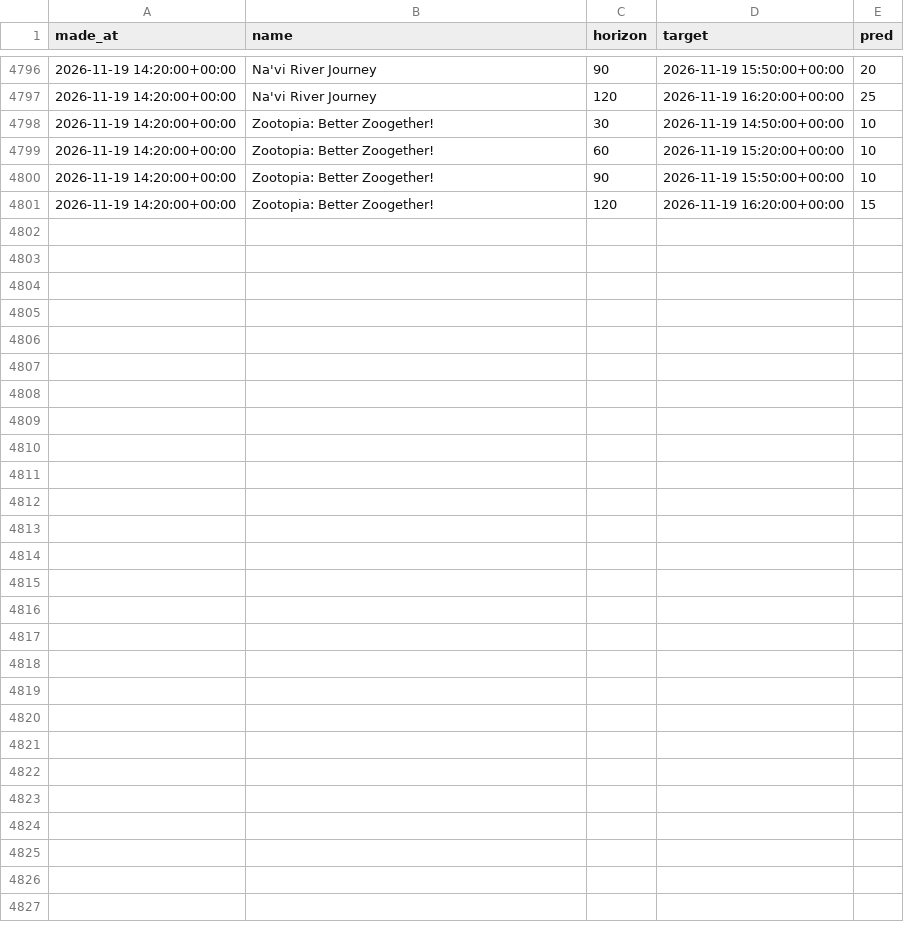
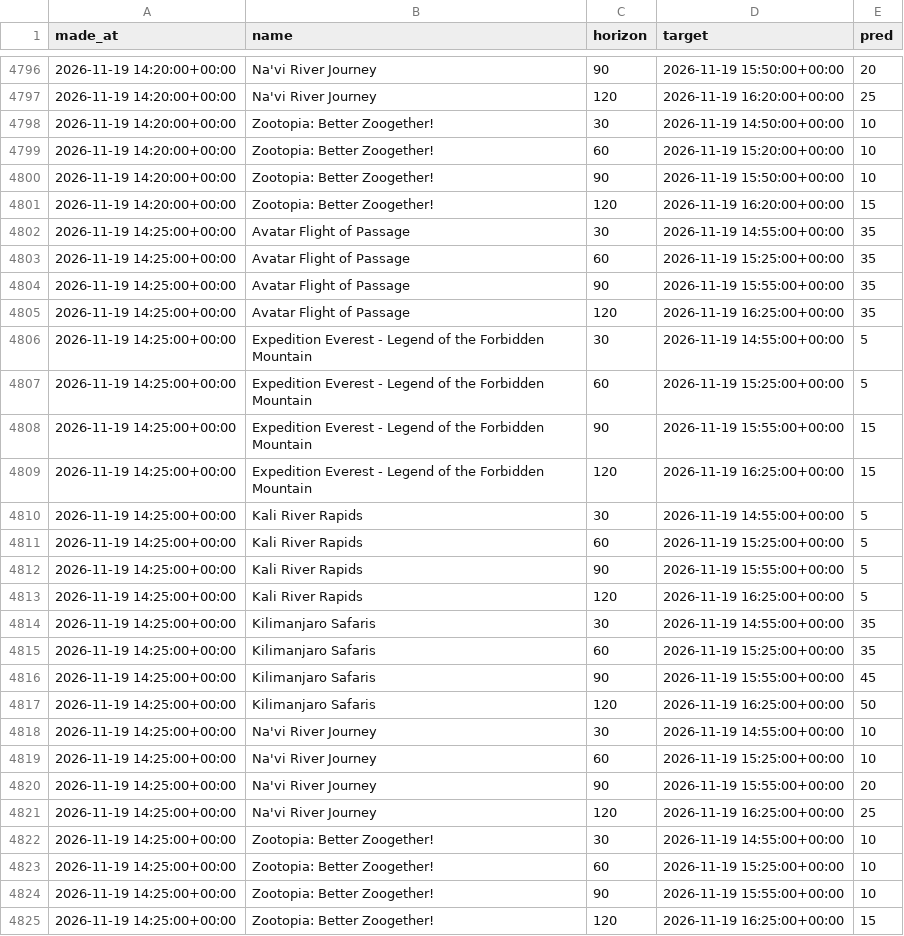
Before and after one commit to swerve357/mk-forecast, a CSV file: data/pred_log_animal_kingdom.csv, drawn as a sheet; only a part is shown, gaps mark what is left out.

```diff
--- a/data/pred_log_animal_kingdom.csv
+++ b/data/pred_log_animal_kingdom.csv
@@ -4801 +4801,25 @@ made_at,name,horizon,target,pred
 2026-11-19 14:20:00+00:00,Zootopia: Better Zoogether!,120,2026-11-19 16:20:00+00:00,15
+2026-11-19 14:25:00+00:00,Avatar Flight of Passage,30,2026-11-19 14:55:00+00:00,35
+2026-11-19 14:25:00+00:00,Avatar Flight of Passage,60,2026-11-19 15:25:00+00:00,35
+2026-11-19 14:25:00+00:00,Avatar Flight of Passage,90,2026-11-19 15:55:00+00:00,35
+2026-11-19 14:25:00+00:00,Avatar Flight of Passage,120,2026-11-19 16:25:00+00:00,35
+2026-11-19 14:25:00+00:00,Expedition Everest - Legend of the Forbidden Mountain,30,2026-11-19 14:55:00+00:00,5
+2026-11-19 14:25:00+00:00,Expedition Everest - Legend of the Forbidden Mountain,60,2026-11-19 15:25:00+00:00,5
+2026-11-19 14:25:00+00:00,Expedition Everest - Legend of the Forbidden Mountain,90,2026-11-19 15:55:00+00:00,15
+2026-11-19 14:25:00+00:00,Expedition Everest - Legend of the Forbidden Mountain,120,2026-11-19 16:25:00+00:00,15
+2026-11-19 14:25:00+00:00,Kali River Rapids,30,2026-11-19 14:55:00+00:00,5
+2026-11-19 14:25:00+00:00,Kali River Rapids,60,2026-11-19 15:25:00+00:00,5
+2026-11-19 14:25:00+00:00,Kali River Rapids,90,2026-11-19 15:55:00+00:00,5
+2026-11-19 14:25:00+00:00,Kali River Rapids,120,2026-11-19 16:25:00+00:00,5
+2026-11-19 14:25:00+00:00,Kilimanjaro Safaris,30,2026-11-19 14:55:00+00:00,35
+2026-11-19 14:25:00+00:00,Kilimanjaro Safaris,60,2026-11-19 15:25:00+00:00,35
+2026-11-19 14:25:00+00:00,Kilimanjaro Safaris,90,2026-11-19 15:55:00+00:00,45
+2026-11-19 14:25:00+00:00,Kilimanjaro Safaris,120,2026-11-19 16:25:00+00:00,50
+2026-11-19 14:25:00+00:00,Na'vi River Journey,30,2026-11-19 14:55:00+00:00,10
+2026-11-19 14:25:00+00:00,Na'vi River Journey,60,2026-11-19 15:25:00+00:00,10
+2026-11-19 14:25:00+00:00,Na'vi River Journey,90,2026-11-19 15:55:00+00:00,20
+2026-11-19 14:25:00+00:00,Na'vi River Journey,120,2026-11-19 16:25:00+00:00,25
+2026-11-19 14:25:00+00:00,Zootopia: Better Zoogether!,30,2026-11-19 14:55:00+00:00,10
+2026-11-19 14:25:00+00:00,Zootopia: Better Zoogether!,60,2026-11-19 15:25:00+00:00,10
+2026-11-19 14:25:00+00:00,Zootopia: Better Zoogether!,90,2026-11-19 15:55:00+00:00,10
+2026-11-19 14:25:00+00:00,Zootopia: Better Zoogether!,120,2026-11-19 16:25:00+00:00,15
```
Also changed, not shown: data/pred_log_epcot.csv, data/pred_log_hollywood_studios.csv, 13 other files.
